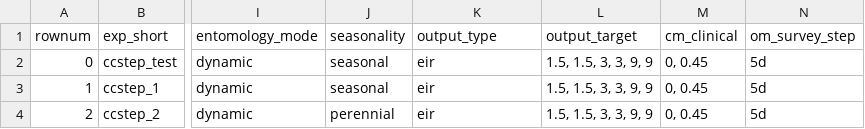
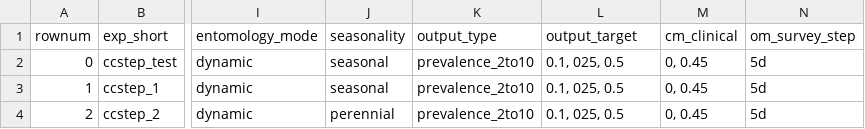
Before and after one commit to ahadi-analytics/MultiMalModPy, a CSV file: scenario_inputs/cc_step.csv, drawn as a sheet; only a part is shown, gaps mark what is left out; the diff names each change by its address in the sheet, - before the commit and + after, or states it on an @@ line.

Commit message:
updated scenario csv files, cc_step is using pfpr

```diff
--- a/scenario_inputs/cc_step.csv
+++ b/scenario_inputs/cc_step.csv
-K2:K4 (output_type): eir
+K2:K4 (output_type): prevalence_2to10
-L2:L4 (output_target): 1.5, 1.5, 3, 3, 9, 9
+L2:L4 (output_target): 0.1, 025, 0.5
```
Also changed, not shown: scenario_inputs/paper2_simulations .csv.
